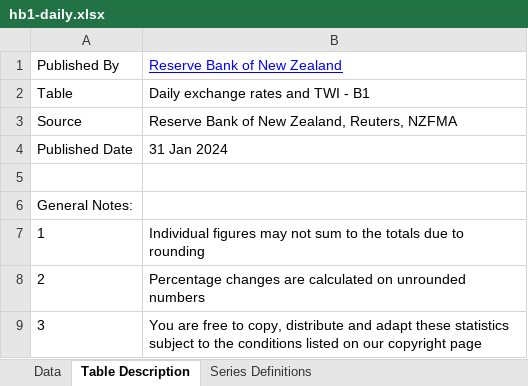
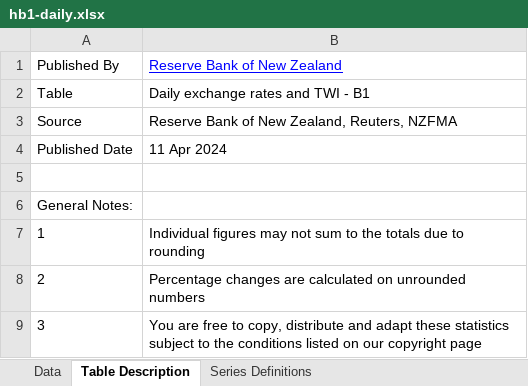
Before and after one commit to lihop/quotes, an Excel workbook: fif/hb1-daily.xlsx, sheet Table Description, drawn as a sheet; values as stored, in another font and other column widths than the file's, no borders; the diff names each change by its address in the sheet, - before the commit and + after, or states it on an @@ line.

```diff
--- a/fif/hb1-daily.xlsx (sheet Table Description)
+++ b/fif/hb1-daily.xlsx (sheet Table Description)
-B4: 31 Jan 2024
+B4: 11 Apr 2024
```
Also changed, not shown: sheet Data.
